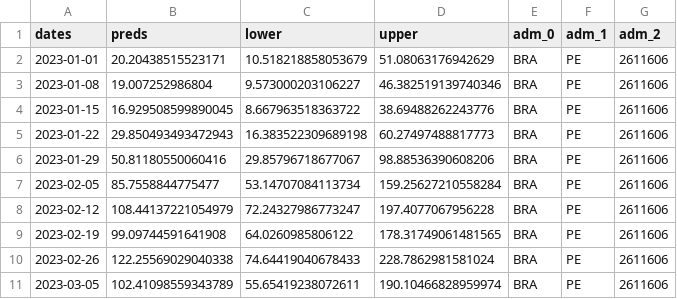
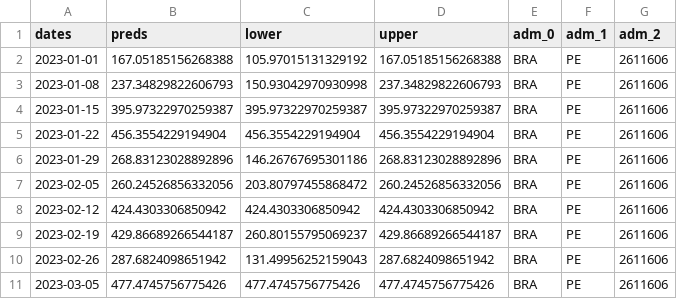
Before and after one commit to eduardocorrearaujo/prophet_models, a CSV file: preds/preds_2023_2611606.csv, drawn as a sheet; only a part is shown; the diff covers the shown part only.

```diff
--- a/preds/preds_2023_2611606.csv
+++ b/preds/preds_2023_2611606.csv
@@ -1,11 +1,11 @@
 dates,preds,lower,upper,adm_0,adm_1,adm_2
-2023-01-01,20.20438515523171,10.518218858053679,51.08063176942629,BRA,PE,2611606
-2023-01-08,19.007252986804,9.573000203106227,46.382519139740346,BRA,PE,2611606
-2023-01-15,16.929508599890045,8.667963518363722,38.69488262243776,BRA,PE,2611606
-2023-01-22,29.850493493472943,16.383522309689198,60.27497488817773,BRA,PE,2611606
-2023-01-29,50.81180550060416,29.85796718677067,98.88536390608206,BRA,PE,2611606
-2023-02-05,85.7558844775477,53.14707084113734,159.25627210558284,BRA,PE,2611606
-2023-02-12,108.44137221054979,72.24327986773247,197.4077067956228,BRA,PE,2611606
-2023-02-19,99.09744591641908,64.0260985806122,178.31749061481565,BRA,PE,2611606
-2023-02-26,122.25569029040338,74.64419040678433,228.7862981581024,BRA,PE,2611606
-2023-03-05,102.41098559343789,55.65419238072611,190.10466828959974,BRA,PE,2611606
+2023-01-01,167.05185156268388,105.97015131329192,167.05185156268388,BRA,PE,2611606
+2023-01-08,237.34829822606793,150.93042970930998,237.34829822606793,BRA,PE,2611606
+2023-01-15,395.97322970259387,395.97322970259387,395.97322970259387,BRA,PE,2611606
+2023-01-22,456.3554229194904,456.3554229194904,456.3554229194904,BRA,PE,2611606
+2023-01-29,268.83123028892896,146.26767695301186,268.83123028892896,BRA,PE,2611606
+2023-02-05,260.24526856332056,203.80797455868472,260.24526856332056,BRA,PE,2611606
+2023-02-12,424.4303306850942,424.4303306850942,424.4303306850942,BRA,PE,2611606
+2023-02-19,429.86689266544187,260.80155795069237,429.86689266544187,BRA,PE,2611606
+2023-02-26,287.6824098651942,131.49956252159043,287.6824098651942,BRA,PE,2611606
+2023-03-05,477.4745756775426,477.4745756775426,477.4745756775426,BRA,PE,2611606
```
Also changed, not shown: 90 edited cells elsewhere in this file, preds/preds_2023_2111300.csv, preds/preds_2023_2211001.csv, 20 other files.
